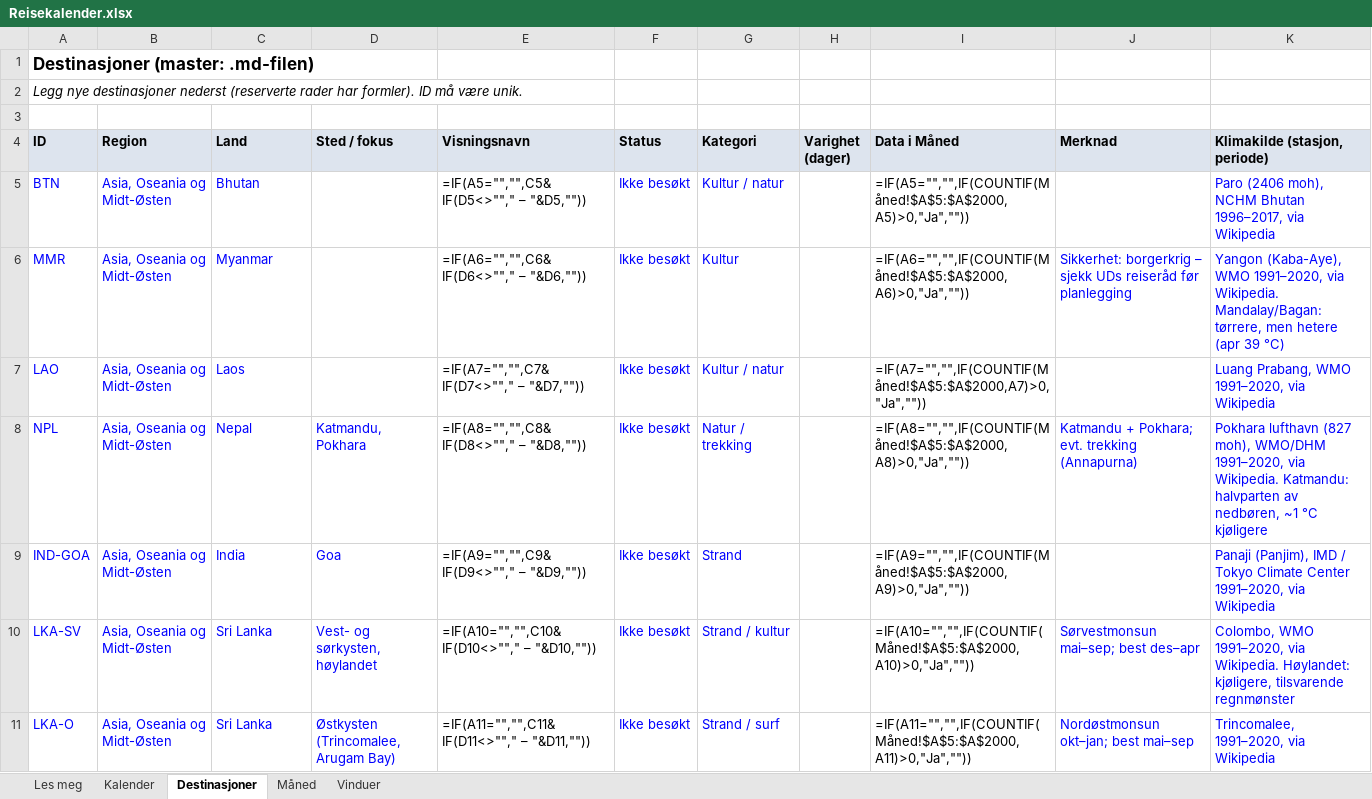
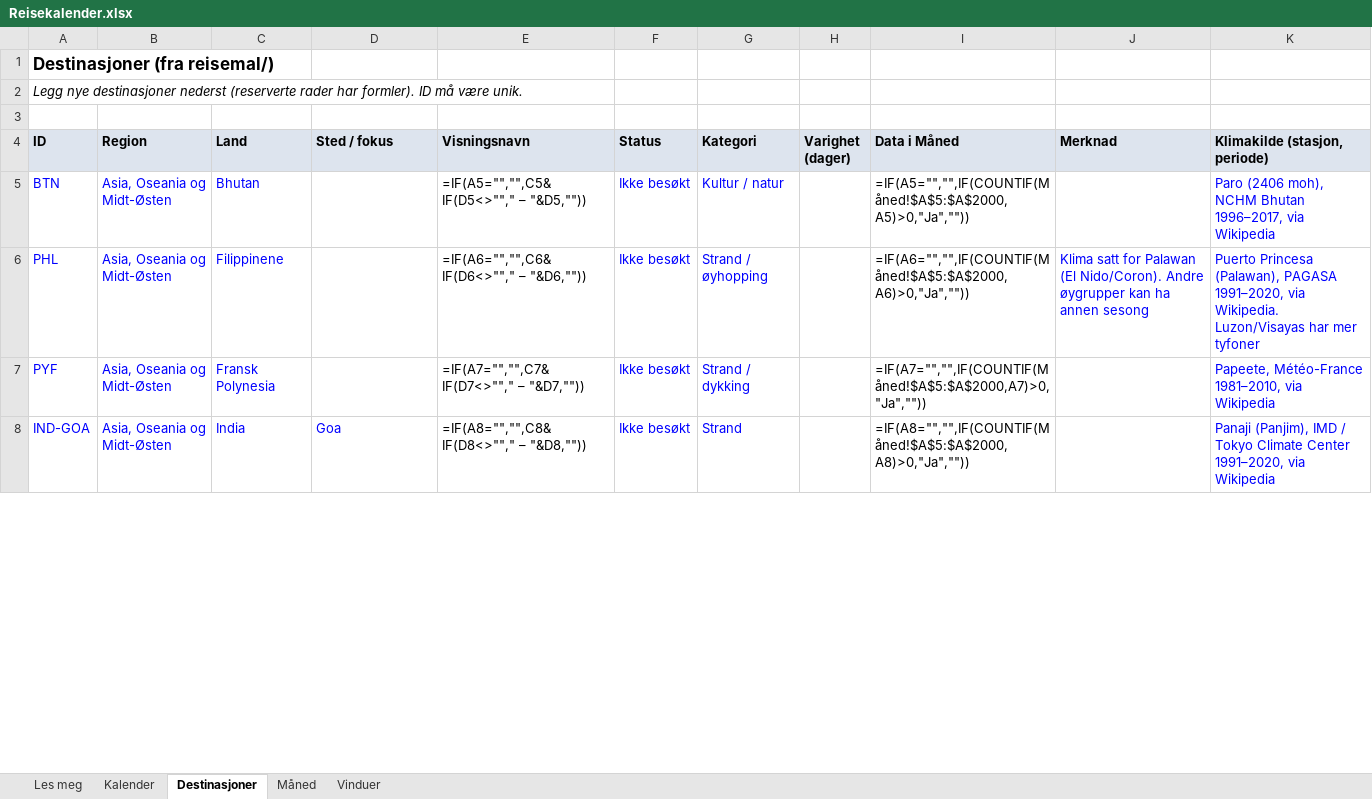
Before and after one commit to paalstampe/reiseplanlegging, an Excel workbook: Reisekalender.xlsx, sheet Destinasjoner, drawn as a sheet; only a part is shown; values as stored, in another font and other column widths than the file's, no borders; formulas without a stored value are shown as written; removed rows and columns are numbered as before the commit, all else as after; the diff covers the shown part only; the diff names each change by its address in the sheet, - before the commit and + after, or states it on an @@ line.

```diff
--- a/Reisekalender.xlsx (sheet Destinasjoner)
+++ b/Reisekalender.xlsx (sheet Destinasjoner)
-A1 (ID): Destinasjoner (master: .md-filen)
+A1 (ID): Destinasjoner (fra reisemal/)
-A6 (ID): MMR
+A6 (ID): PHL
-C6 (Land): Myanmar
+C6 (Land): Filippinene
-G6 (Kategori): Kultur
+G6 (Kategori): Strand / øyhopping
-J6 (Merknad): Sikkerhet: borgerkrig – sjekk UDs reiseråd før planlegging
+J6 (Merknad): Klima satt for Palawan (El Nido/Coron). Andre øygrupper kan ha annen sesong
-K6 (Klimakilde (stasjon, periode)): Yangon (Kaba-Aye), WMO 1991–2020, via Wikipedia. Mandalay/Bagan: tørrere, men hetere (apr 39 °C)
+K6 (Klimakilde (stasjon, periode)): Puerto Princesa (Palawan), PAGASA 1991–2020, via Wikipedia. Luzon/Visayas har mer tyfoner
-A7 (ID): LAO
+A7 (ID): PYF
-C7 (Land): Laos
+C7 (Land): Fransk Polynesia
-G7 (Kategori): Kultur / natur
+G7 (Kategori): Strand / dykking
-K7 (Klimakilde (stasjon, periode)): Luang Prabang, WMO 1991–2020, via Wikipedia
+K7 (Klimakilde (stasjon, periode)): Papeete, Météo-France 1981–2010, via Wikipedia
-row 8: NPL | Asia, Oseania og Midt-Østen | Nepal | Katmandu, Pokhara | =IF(A8="","",C8&IF(D8<>""," – "&D8,"")) | Ikke besøkt | Natur / trekking |  | =IF(A8="","",IF(COUNTIF(Måned!$A$5:$A$2000,A8)>0,"Ja","")) | Katmandu + Pokhara; evt. trekking (Annapurna) | Pokhara lufthavn (827 moh), WMO/DHM 1991–2020, via Wikipedia. Katmandu: halvparten av nedbøren, ~1 °C kjøligere
-E8 (Visningsnavn): =IF(A9="","",C9&IF(D9<>""," – "&D9,""))
+E8 (Visningsnavn): =IF(A8="","",C8&IF(D8<>""," – "&D8,""))
-I8 (Data i Måned): =IF(A9="","",IF(COUNTIF(Måned!$A$5:$A$2000,A9)>0,"Ja",""))
+I8 (Data i Måned): =IF(A8="","",IF(COUNTIF(Måned!$A$5:$A$2000,A8)>0,"Ja",""))
-row 10: LKA-SV | Asia, Oseania og Midt-Østen | Sri Lanka | Vest- og sørkysten, høylandet | =IF(A10="","",C10&IF(D10<>""," – "&D10,"")) | Ikke besøkt | Strand / kultur |  | =IF(A10="","",IF(COUNTIF(Måned!$A$5:$A$2000,A10)>0,"Ja","")) | Sørvestmonsun mai–sep; best des–apr | Colombo, WMO 1991–2020, via Wikipedia. Høylandet: kjøligere, tilsvarende regnmønster
-row 11: LKA-O | Asia, Oseania og Midt-Østen | Sri Lanka | Østkysten (Trincomalee, Arugam Bay) | =IF(A11="","",C11&IF(D11<>""," – "&D11,"")) | Ikke besøkt | Strand / surf |  | =IF(A11="","",IF(COUNTIF(Måned!$A$5:$A$2000,A11)>0,"Ja","")) | Nordøstmonsun okt–jan; best mai–sep | Trincomalee, 1991–2020, via Wikipedia
```
Also changed, not shown: 21 added rows, 18 removed rows and 24 edited cells elsewhere in this sheet, sheet Måned, sheet Vinduer, sheet Les meg, 54 other files.
